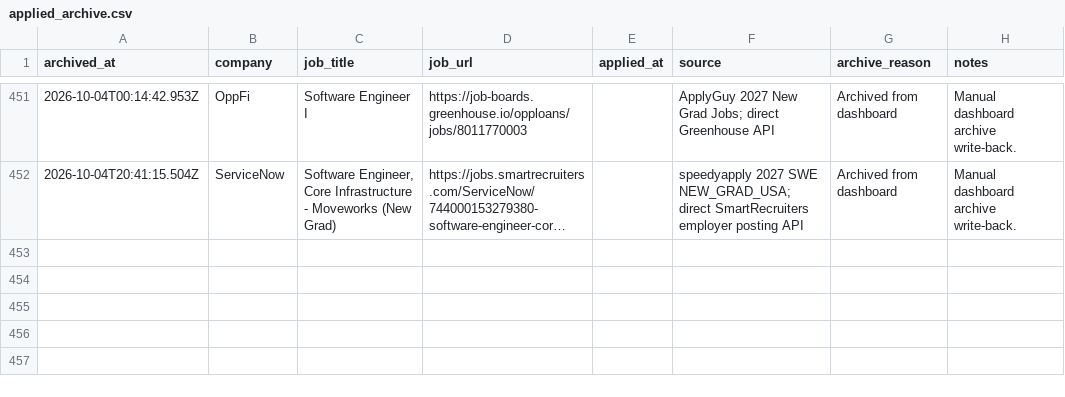
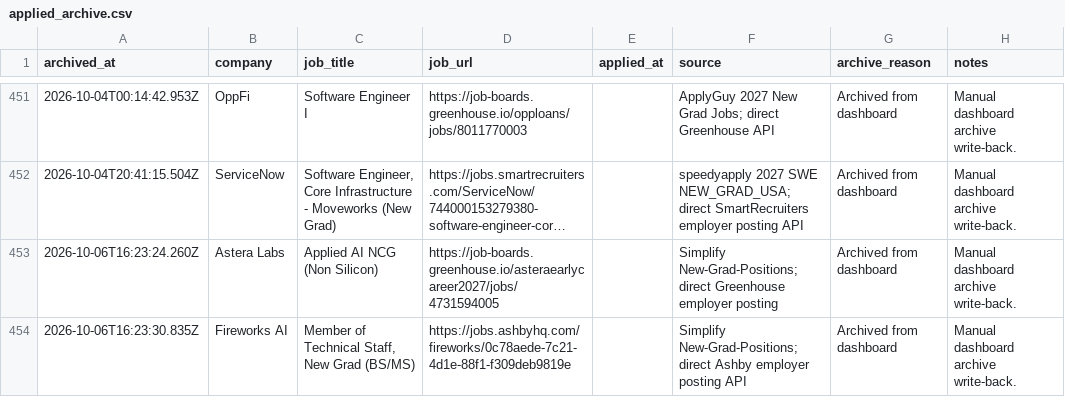
Before and after one commit to EleanorLiu12/applypilot-private, a CSV file: dashboard/applied_archive.csv, drawn as a sheet; only a part is shown, gaps mark what is left out; long unchanged cells end in …; the diff names each change by its address in the sheet, - before the commit and + after, or states it on an @@ line.

```diff
--- a/dashboard/applied_archive.csv
+++ b/dashboard/applied_archive.csv
+row 453: 2026-10-06T16:23:24.260Z | Astera Labs | Applied AI NCG (Non Silicon) | https://job-boards.greenhouse.io/asteraearlycareer2027/jobs/4731594005 |  | Simplify New-Grad-Positions; direct Greenhouse employer posting | Archived from dashboard | Manual dashboard archive write-back.
+row 454: 2026-10-06T16:23:30.835Z | Fireworks AI | Member of Technical Staff, New Grad (BS/MS) | https://jobs.ashbyhq.com/fireworks/0c78aede-7c21-4d1e-88f1-f309deb9819e |  | Simplify New-Grad-Positions; direct Ashby employer posting API | Archived from dashboard | Manual dashboard archive write-back.
```
Also changed, not shown: dashboard/china/daily_dashboard.csv, dashboard/daily_dashboard.csv, 2 other files.
